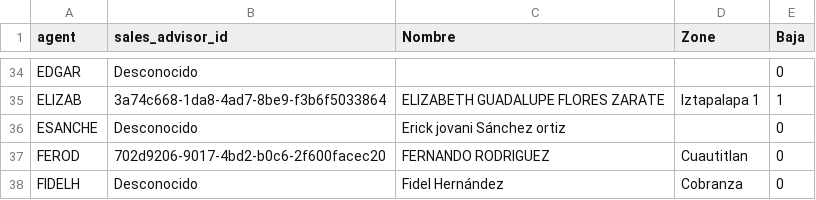
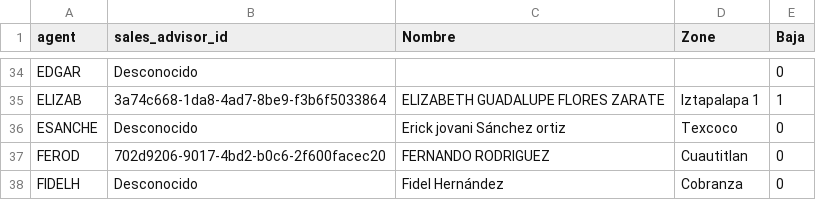
Before and after one commit to esantilland/Data, a CSV file: cat_advisors.csv, drawn as a sheet; only a part is shown, gaps mark what is left out.

Commit message:
committing files

```diff
--- a/cat_advisors.csv
+++ b/cat_advisors.csv
@@ -35,3 +35,3 @@ EDGAR,Desconocido,,,0
 ELIZAB,3a74c668-1da8-4ad7-8be9-f3b6f5033864,ELIZABETH GUADALUPE FLORES ZARATE,Iztapalapa 1,1
-ESANCHE,Desconocido,Erick jovani Sánchez ortiz,,0
+ESANCHE,Desconocido,Erick jovani Sánchez ortiz,Texcoco,0
 FEROD,702d9206-9017-4bd2-b0c6-2f600facec20,FERNANDO RODRIGUEZ,Cuautitlan,0
```
